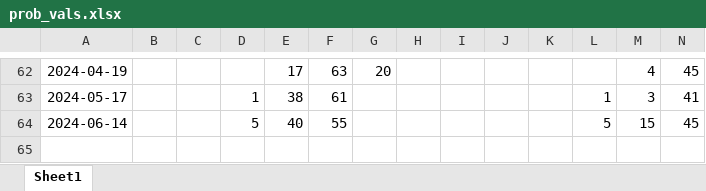
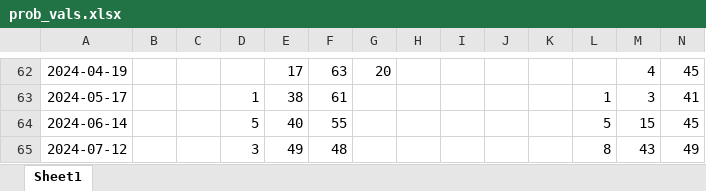
Before and after one commit to LuisLauM/LuisLauM.github.io, an Excel workbook: blog/elnino-app/prob_vals.xlsx, sheet Sheet1, drawn as a sheet; only a part is shown, gaps mark what is left out; values as stored, in another font and other column widths than the file's, no borders; rows hold the shown columns only; the diff names each change by its address in the sheet, - before the commit and + after, or states it on an @@ line.

Commit message:
Updating elnino-app dataset.

```diff
--- a/blog/elnino-app/prob_vals.xlsx (sheet Sheet1)
+++ b/blog/elnino-app/prob_vals.xlsx (sheet Sheet1)
+row 65: 2024-07-12 |  |  | 3 | 49 | 48 |  |  |  |  |  | 8 | 43 | 49
```
